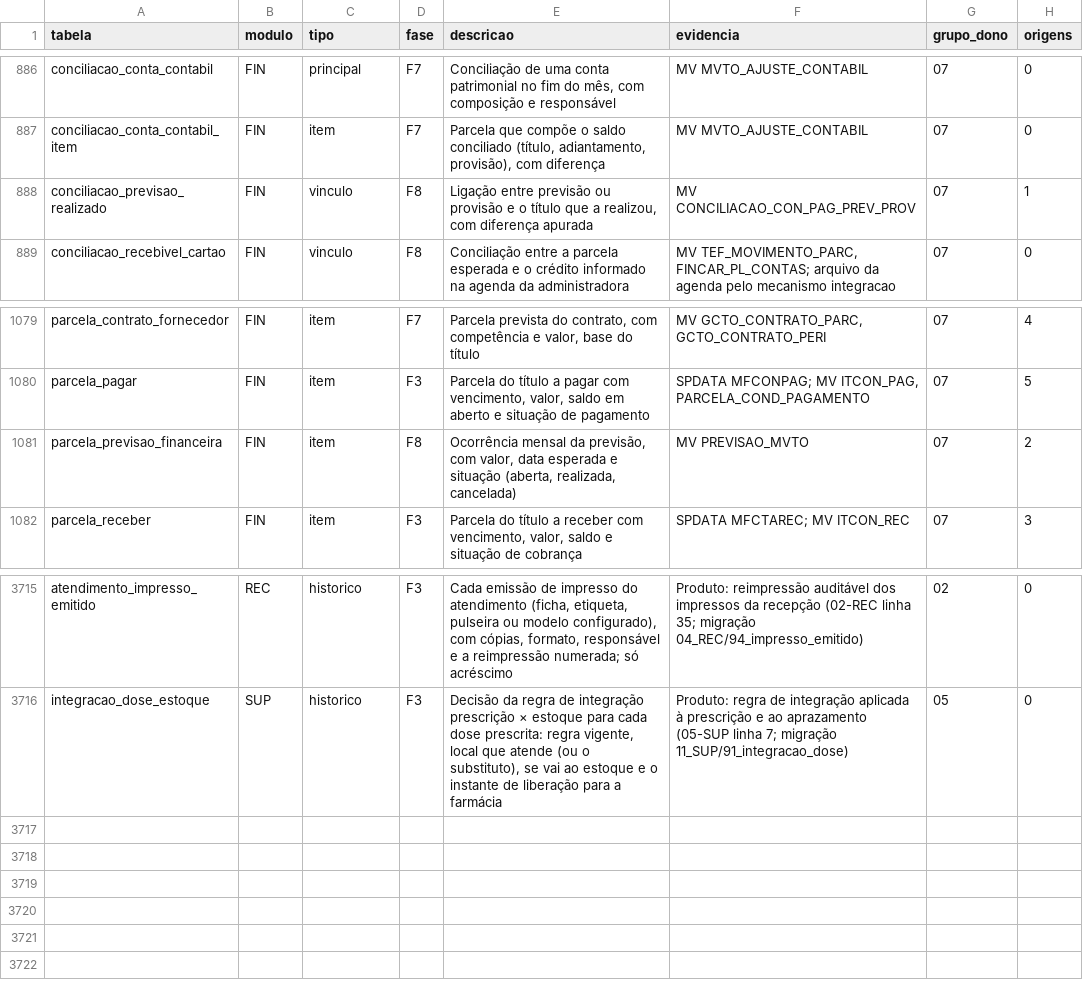
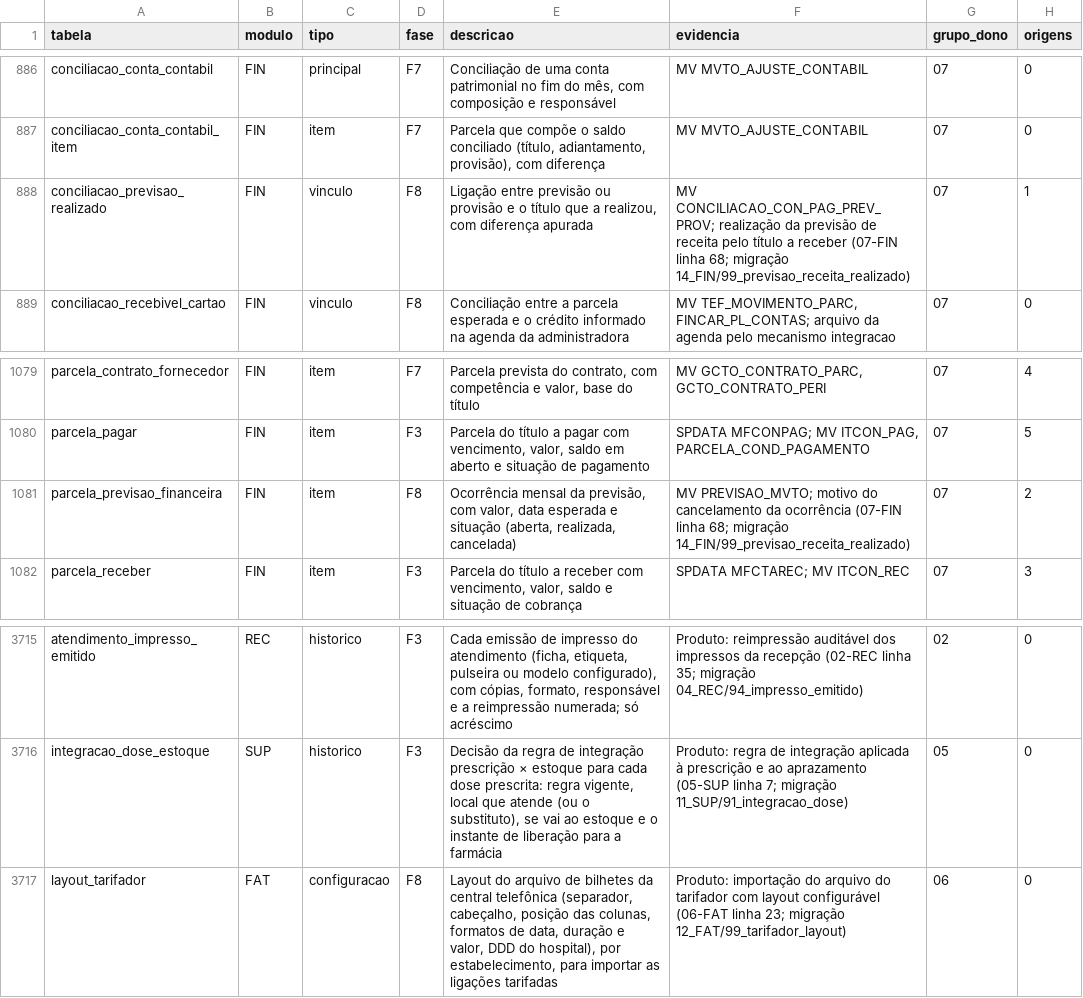
Before and after one commit to mmalves-ai/sante-sgh-mariadb, a TSV file: docs/analise/rodada2/final/catalogo.tsv, drawn as a sheet; only a part is shown, gaps mark what is left out.

```diff
--- a/docs/analise/rodada2/final/catalogo.tsv
+++ b/docs/analise/rodada2/final/catalogo.tsv
@@ -887,3 +887,3 @@ conciliacao_conta_contabil	FIN	principal	F7	Conciliação de uma conta patrimoni
 conciliacao_conta_contabil_item	FIN	item	F7	Parcela que compõe o saldo conciliado (título, adiantamento, provisão), com diferença	MV MVTO_AJUSTE_CONTABIL	07	0
-conciliacao_previsao_realizado	FIN	vinculo	F8	Ligação entre previsão ou provisão e o título que a realizou, com diferença apurada	MV CONCILIACAO_CON_PAG_PREV_PROV	07	1
+conciliacao_previsao_realizado	FIN	vinculo	F8	Ligação entre previsão ou provisão e o título que a realizou, com diferença apurada	MV CONCILIACAO_CON_PAG_PREV_PROV; realização da previsão de receita pelo título a receber (07-FIN linha 68; migração 14_FIN/99_previsao_receita_realizado)	07	1
 conciliacao_recebivel_cartao	FIN	vinculo	F8	Conciliação entre a parcela esperada e o crédito informado na agenda da administradora	MV TEF_MOVIMENTO_PARC, FINCAR_PL_CONTAS; arquivo da agenda pelo mecanismo integracao	07	0
@@ -1080,3 +1080,3 @@ parcela_contrato_fornecedor	FIN	item	F7	Parcela prevista do contrato, com compet
 parcela_pagar	FIN	item	F3	Parcela do título a pagar com vencimento, valor, saldo em aberto e situação de pagamento	SPDATA MFCONPAG; MV ITCON_PAG, PARCELA_COND_PAGAMENTO	07	5
-parcela_previsao_financeira	FIN	item	F8	Ocorrência mensal da previsão, com valor, data esperada e situação (aberta, realizada, cancelada)	MV PREVISAO_MVTO	07	2
+parcela_previsao_financeira	FIN	item	F8	Ocorrência mensal da previsão, com valor, data esperada e situação (aberta, realizada, cancelada)	MV PREVISAO_MVTO; motivo do cancelamento da ocorrência (07-FIN linha 68; migração 14_FIN/99_previsao_receita_realizado)	07	2
 parcela_receber	FIN	item	F3	Parcela do título a receber com vencimento, valor, saldo e situação de cobrança	SPDATA MFCTAREC; MV ITCON_REC	07	3
@@ -3716 +3716,2 @@ atendimento_impresso_emitido	REC	historico	F3	Cada emissão de impresso do atend
 integracao_dose_estoque	SUP	historico	F3	Decisão da regra de integração prescrição × estoque para cada dose prescrita: regra vigente, local que atende (ou o substituto), se vai ao estoque e o instante de liberação para a farmácia	Produto: regra de integração aplicada à prescrição e ao aprazamento (05-SUP linha 7; migração 11_SUP/91_integracao_dose)	05	0
+layout_tarifador	FAT	configuracao	F8	Layout do arquivo de bilhetes da central telefônica (separador, cabeçalho, posição das colunas, formatos de data, duração e valor, DDD do hospital), por estabelecimento, para importar as ligações tarifadas	Produto: importação do arquivo do tarifador com layout configurável (06-FAT linha 23; migração 12_FAT/99_tarifador_layout)	06	0
```
Also changed, not shown: 6 other files.
